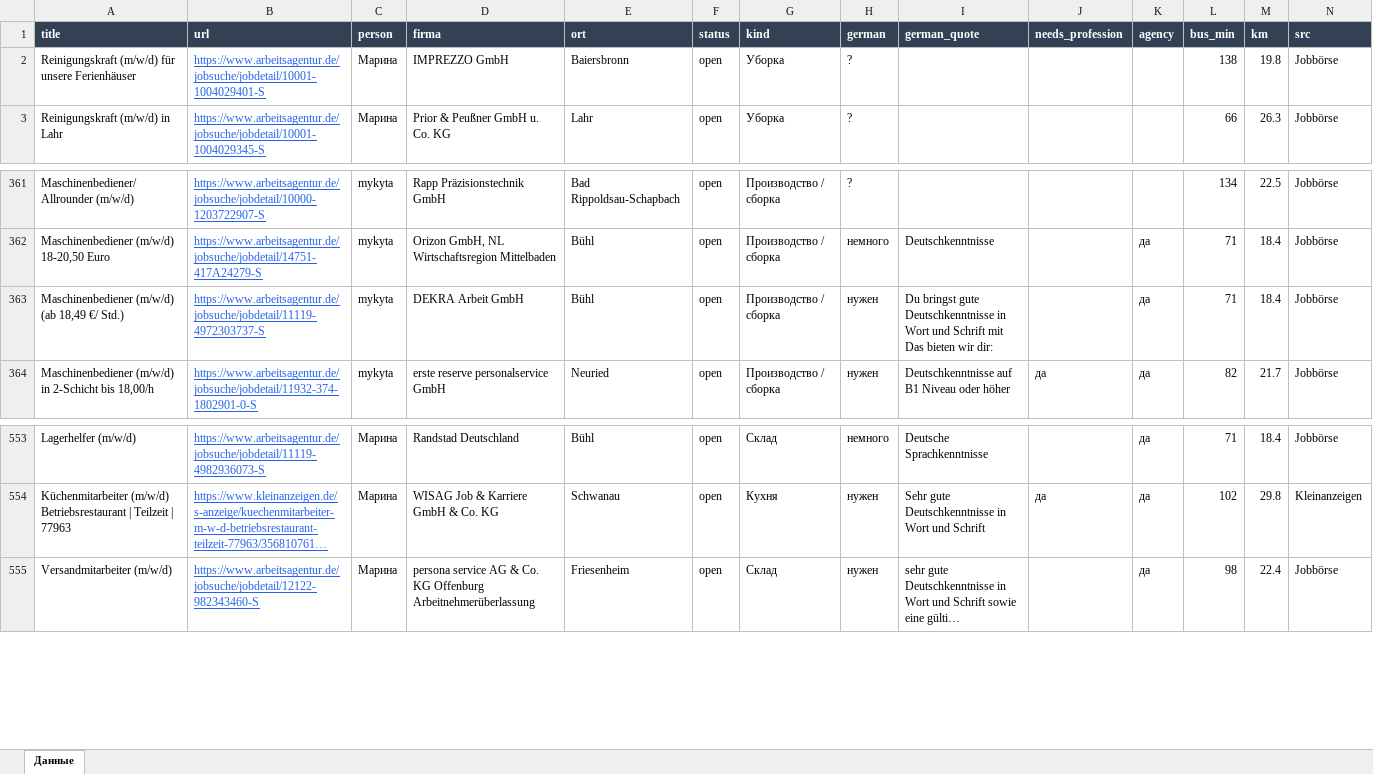
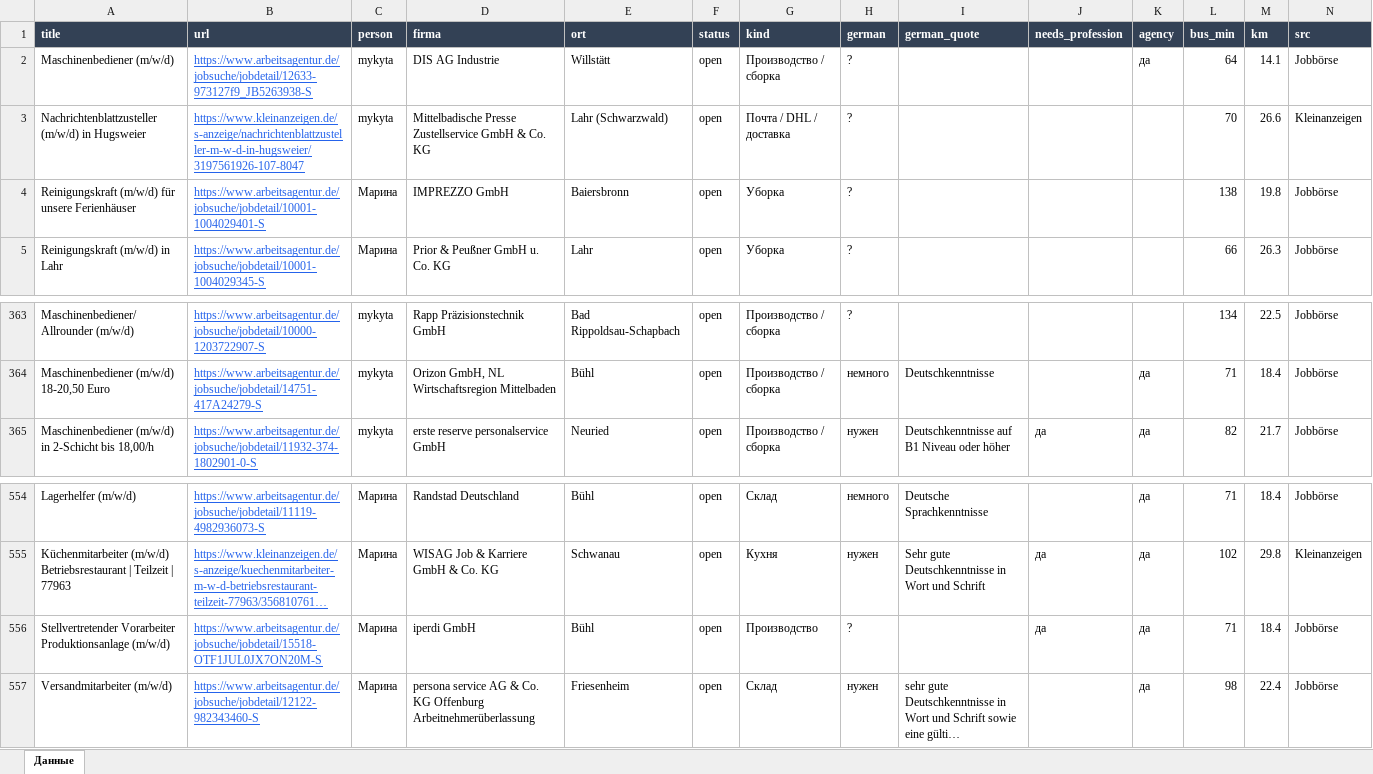
Before and after one commit to Nevrox228/wohnung-og, an Excel workbook: data/eltern_jobs.xlsx, sheet Данные, drawn as a sheet; only a part is shown, gaps mark what is left out; long unchanged cells end in …; values as stored, in another font and other column widths than the file's, no borders; removed rows and columns are numbered as before the commit, all else as after; rows hold the shown columns only; the diff names each change by its address in the sheet, - before the commit and + after, or states it on an @@ line.

```diff
--- a/data/eltern_jobs.xlsx (sheet Данные)
+++ b/data/eltern_jobs.xlsx (sheet Данные)
+row 2: Maschinenbediener (m/w/d) | https://www.arbeitsagentur.de/jobsuche/jobdetail/12633-973127f9_JB5263938-S | mykyta | DIS AG Industrie | Willstätt | open | Производство / сборка | ? |  |  | да | 64 | 14.1 | Jobbörse
+row 3: Nachrichtenblattzusteller (m/w/d) in Hugsweier | https://www.kleinanzeigen.de/s-anzeige/nachrichtenblattzusteller-m-w-d-in-hugsweier/3197561926-107-8047 | mykyta | Mittelbadische Presse Zustellservice GmbH & Co. KG | Lahr (Schwarzwald) | open | Почта / DHL / доставка | ? |  |  |  | 70 | 26.6 | Kleinanzeigen
-row 363: Maschinenbediener (m/w/d) (ab 18,49 €/ Std.) | https://www.arbeitsagentur.de/jobsuche/jobdetail/11119-4972303737-S | mykyta | DEKRA Arbeit GmbH | Bühl | open | Производство / сборка | нужен | Du bringst gute Deutschkenntnisse in Wort und Schrift mit Das bieten wir dir: |  | да | 71 | 18.4 | Jobbörse
+row 556: Stellvertretender Vorarbeiter Produktionsanlage (m/w/d) | https://www.arbeitsagentur.de/jobsuche/jobdetail/15518-OTF1JUL0JX7ON20M-S | Марина | iperdi GmbH | Bühl | open | Производство | ? |  | да | да | 71 | 18.4 | Jobbörse
```
Also changed, not shown: data/olya_jobs.xlsx, data/werk_jobs.xlsx, 10 other files.
